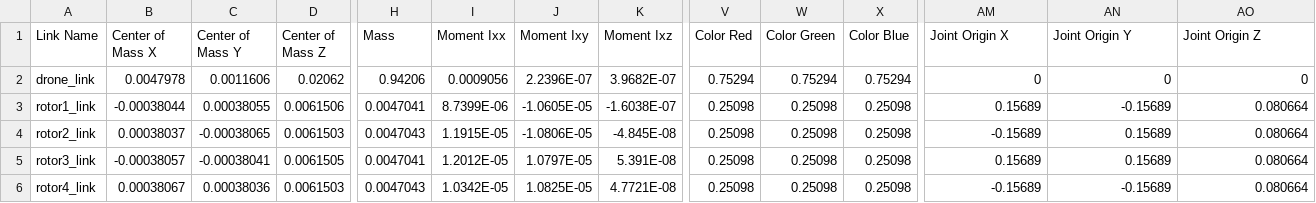
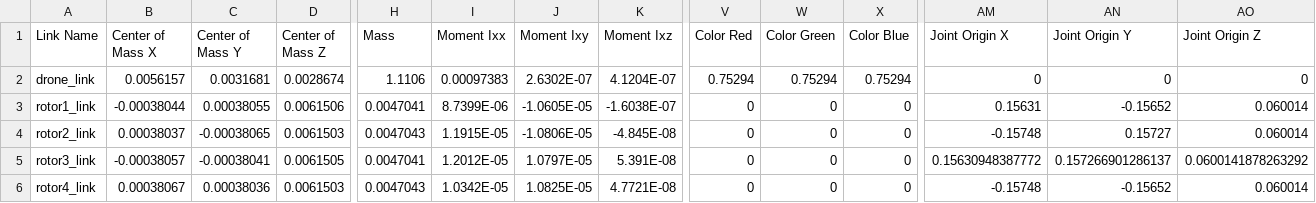
Before and after one commit to Alexwei92/NEPTUNE-ROS, a CSV file: src/edu_450/urdf/edu_450.csv, drawn as a sheet; only a part is shown, gaps mark what is left out; the diff covers the shown part only; the diff names each change by its address in the sheet, - before the commit and + after, or states it on an @@ line.

```diff
--- a/src/edu_450/urdf/edu_450.csv
+++ b/src/edu_450/urdf/edu_450.csv
-B2 (Center of Mass X): 0.0047978
+B2 (Center of Mass X): 0.0056157
-C2 (Center of Mass Y): 0.0011606
+C2 (Center of Mass Y): 0.0031681
-D2 (Center of Mass Z): 0.02062
+D2 (Center of Mass Z): 0.0028674
-H2 (Mass): 0.94206
+H2 (Mass): 1.1106
-I2 (Moment Ixx): 0.0009056
+I2 (Moment Ixx): 0.00097383
-J2 (Moment Ixy): 2.2396E-07
+J2 (Moment Ixy): 2.6302E-07
-K2 (Moment Ixz): 3.9682E-07
+K2 (Moment Ixz): 4.1204E-07
-V3:V6 (Color Red): 0.25098
+V3:V6 (Color Red): 0
-W3:W6 (Color Green): 0.25098
+W3:W6 (Color Green): 0
-X3:X6 (Color Blue): 0.25098
+X3:X6 (Color Blue): 0
-AM3 (Joint Origin X): 0.15689
+AM3 (Joint Origin X): 0.15631
-AN3 (Joint Origin Y): -0.15689
+AN3 (Joint Origin Y): -0.15652
-AO3:AO4 (Joint Origin Z): 0.080664
+AO3:AO4 (Joint Origin Z): 0.060014
-AM4 (Joint Origin X): -0.15689
+AM4 (Joint Origin X): -0.15748
-AN4 (Joint Origin Y): 0.15689
+AN4 (Joint Origin Y): 0.15727
-AM5 (Joint Origin X): 0.15689
+AM5 (Joint Origin X): 0.15630948387772
-AN5 (Joint Origin Y): 0.15689
+AN5 (Joint Origin Y): 0.157266901286137
-AO5 (Joint Origin Z): 0.080664
+AO5 (Joint Origin Z): 0.0600141878263292
-AM6 (Joint Origin X): -0.15689
+AM6 (Joint Origin X): -0.15748
-AN6 (Joint Origin Y): -0.15689
+AN6 (Joint Origin Y): -0.15652
-AO6 (Joint Origin Z): 0.080664
+AO6 (Joint Origin Z): 0.060014
```
Also changed, not shown: 8 edited cells elsewhere in this file, 2 other files.
